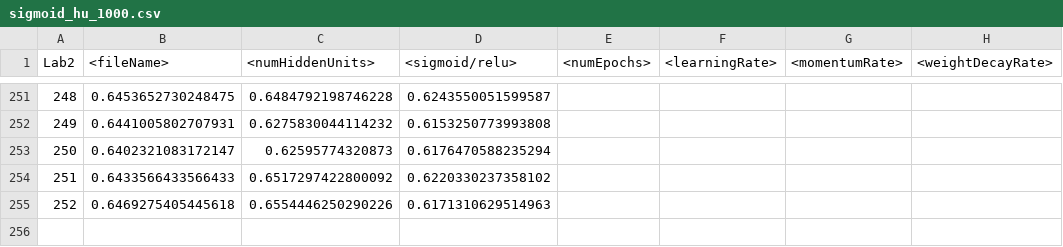
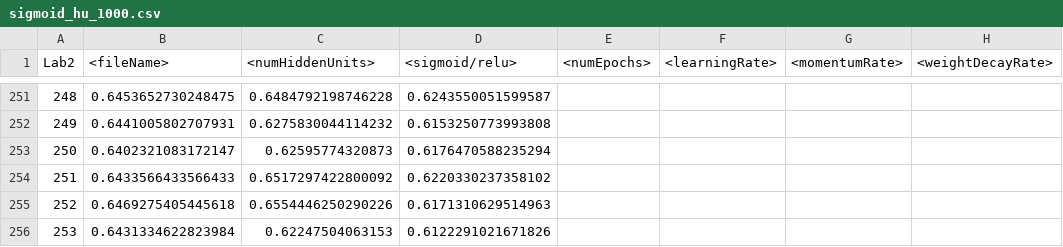
Before and after one commit to adithyabhatp2/ml_workspace, a CSV file: NeuralNetworks/out/artifacts/NeuralNetworks_jar/sigmoid_hu_1000.csv, drawn as a sheet; only a part is shown, gaps mark what is left out.

```diff
--- a/NeuralNetworks/out/artifacts/NeuralNetworks_jar/sigmoid_hu_1000.csv
+++ b/NeuralNetworks/out/artifacts/NeuralNetworks_jar/sigmoid_hu_1000.csv
@@ -255 +255,2 @@ Lab2,<fileName>,<numHiddenUnits>,<sigmoid/relu>,<numEpochs>,<learningRate>,<mome
 252,0.6469275405445618,0.6554446250290226,0.6171310629514963
+253,0.6431334622823984,0.62247504063153,0.6122291021671826
```
Also changed, not shown: NeuralNetworks/out/artifacts/NeuralNetworks_jar/all_sigmoid_hu_1000.csv, 1 other file.
